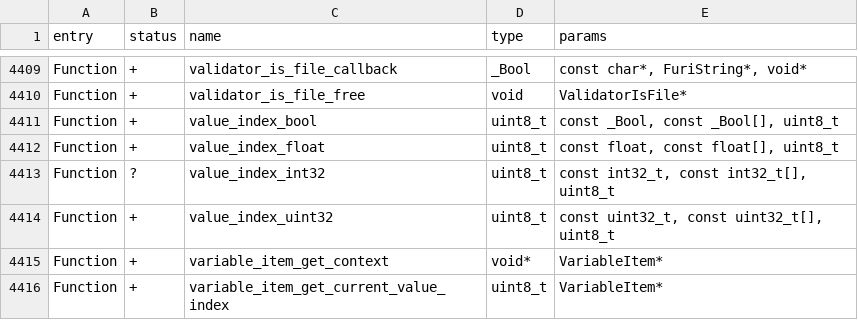
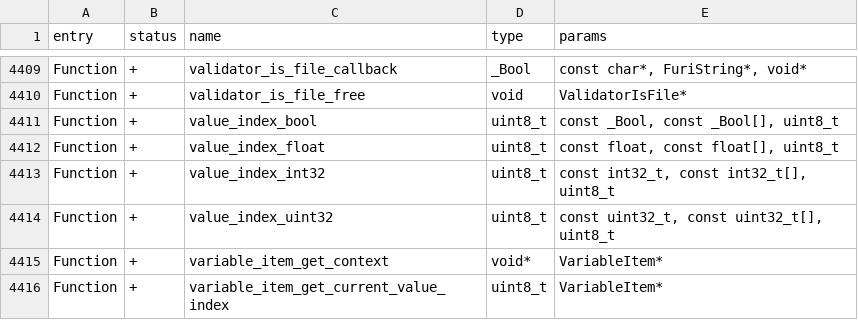
Before and after one commit to KuriGohan-Kamehameha/nXtreme-Firmware, a CSV file: firmware/targets/f7/api_symbols.csv, drawn as a sheet; only a part is shown, gaps mark what is left out.

```diff
--- a/firmware/targets/f7/api_symbols.csv
+++ b/firmware/targets/f7/api_symbols.csv
@@ -4412,3 +4412,3 @@ Function,+,value_index_bool,uint8_t,"const _Bool, const _Bool[], uint8_t"
 Function,+,value_index_float,uint8_t,"const float, const float[], uint8_t"
-Function,?,value_index_int32,uint8_t,"const int32_t, const int32_t[], uint8_t"
+Function,+,value_index_int32,uint8_t,"const int32_t, const int32_t[], uint8_t"
 Function,+,value_index_uint32,uint8_t,"const uint32_t, const uint32_t[], uint8_t"
```
Also changed, not shown: 2 other files.
